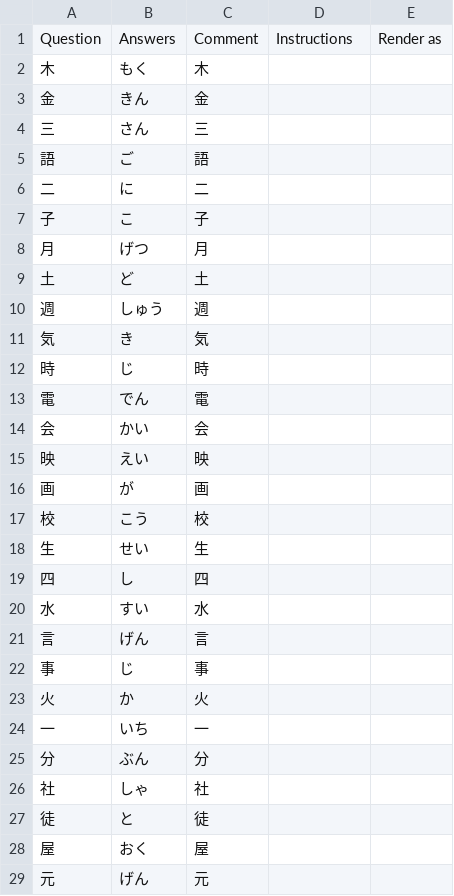
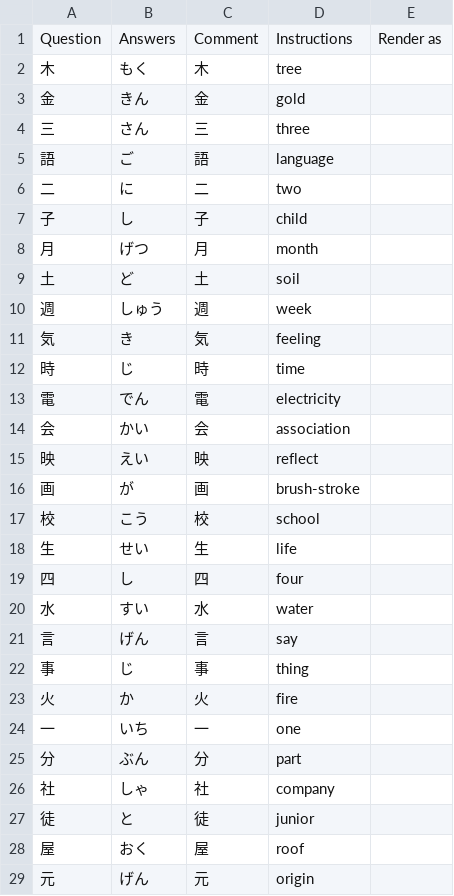
Before and after one commit to User65-87-11/kotoba_bot_random_kanji, a CSV file: kotoba_csv/out_n5_single.csv, drawn as a sheet; only a part is shown; the diff covers the shown part only.

```diff
--- a/kotoba_csv/out_n5_single.csv
+++ b/kotoba_csv/out_n5_single.csv
@@ -1,29 +1,29 @@
 Question,Answers,Comment,Instructions,Render as
-木,もく,木,,
-金,きん,金,,
-三,さん,三,,
-語,ご,語,,
-二,に,二,,
-子,こ,子,,
-月,げつ,月,,
-土,ど,土,,
-週,しゅう,週,,
-気,き,気,,
-時,じ,時,,
-電,でん,電,,
-会,かい,会,,
-映,えい,映,,
-画,が,画,,
-校,こう,校,,
-生,せい,生,,
-四,し,四,,
-水,すい,水,,
-言,げん,言,,
-事,じ,事,,
-火,か,火,,
-一,いち,一,,
-分,ぶん,分,,
-社,しゃ,社,,
-徒,と,徒,,
-屋,おく,屋,,
-元,げん,元,,
+木,もく,木,tree,
+金,きん,金,gold,
+三,さん,三,three,
+語,ご,語,language,
+二,に,二,two,
+子,し,子,child,
+月,げつ,月,month,
+土,ど,土,soil,
+週,しゅう,週,week,
+気,き,気,feeling,
+時,じ,時,time,
+電,でん,電,electricity,
+会,かい,会,association,
+映,えい,映,reflect,
+画,が,画,brush-stroke,
+校,こう,校,school,
+生,せい,生,life,
+四,し,四,four,
+水,すい,水,water,
+言,げん,言,say,
+事,じ,事,thing,
+火,か,火,fire,
+一,いち,一,one,
+分,ぶん,分,part,
+社,しゃ,社,company,
+徒,と,徒,junior,
+屋,おく,屋,roof,
+元,げん,元,origin,
```
Also changed, not shown: 34 edited cells elsewhere in this file, 36 other files.
